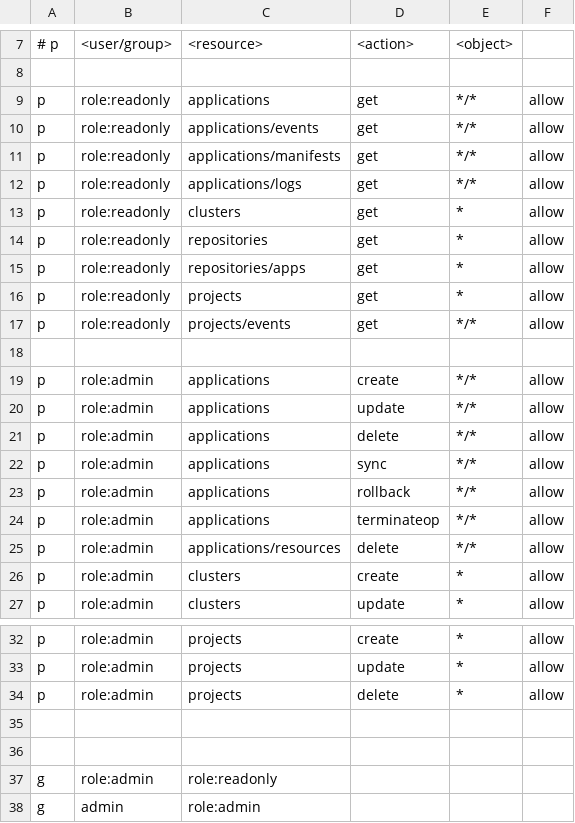
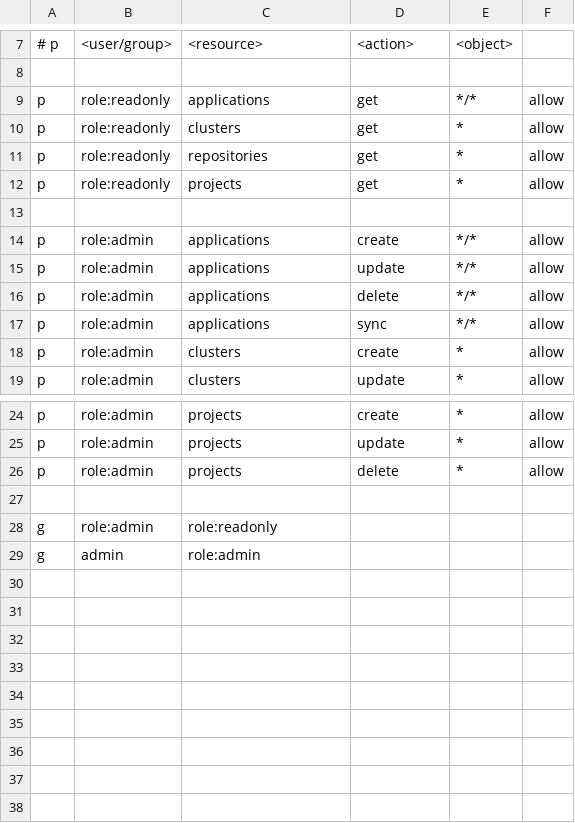
Before and after one commit to ParjadM/ArgoCD, a CSV file: util/rbac/builtin-policy.csv, drawn as a sheet; only a part is shown, gaps mark what is left out; the diff names each change by its address in the sheet, - before the commit and + after, or states it on an @@ line.

Commit message:
Simplify the RBAC resources to remove unnecessary sub-resources (issue #629)

```diff
--- a/util/rbac/builtin-policy.csv
+++ b/util/rbac/builtin-policy.csv
-row 10: p | role:readonly | applications/events | get | */* | allow
-row 11: p | role:readonly | applications/manifests | get | */* | allow
-row 12: p | role:readonly | applications/logs | get | */* | allow
-row 15: p | role:readonly | repositories/apps | get | * | allow
-row 17: p | role:readonly | projects/events | get | */* | allow
-row 23: p | role:admin | applications | rollback | */* | allow
-row 24: p | role:admin | applications | terminateop | */* | allow
-row 25: p | role:admin | applications/resources | delete | */* | allow
-row 35: (empty)
```
Also changed, not shown: 3 other files.
